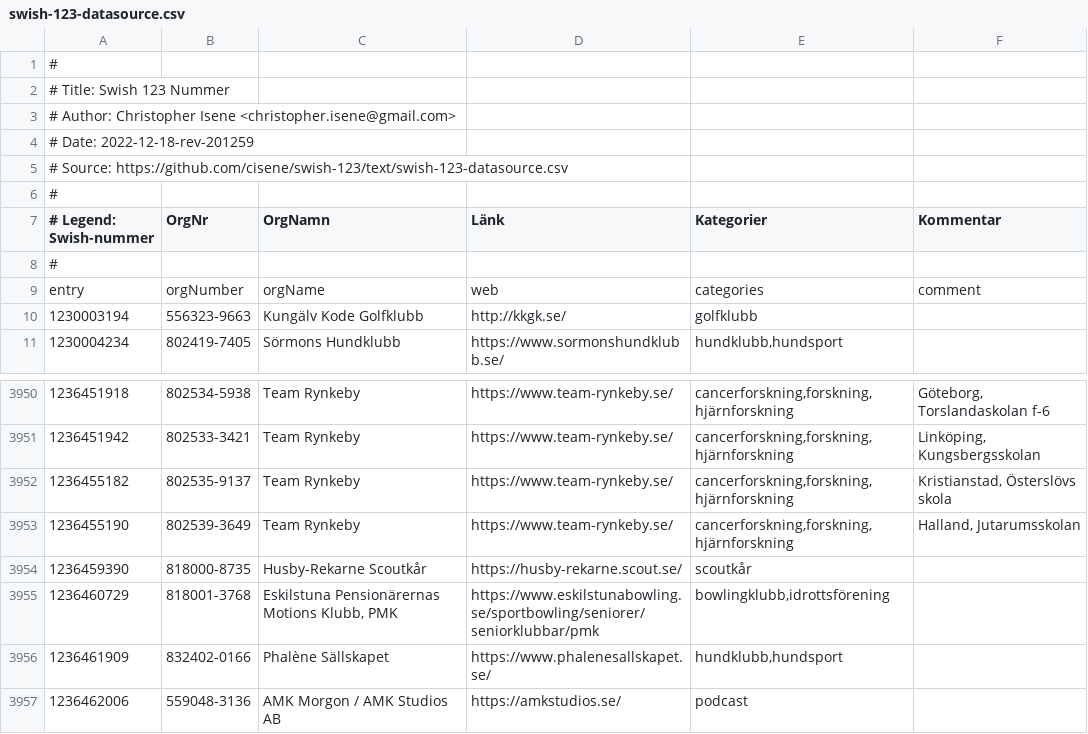
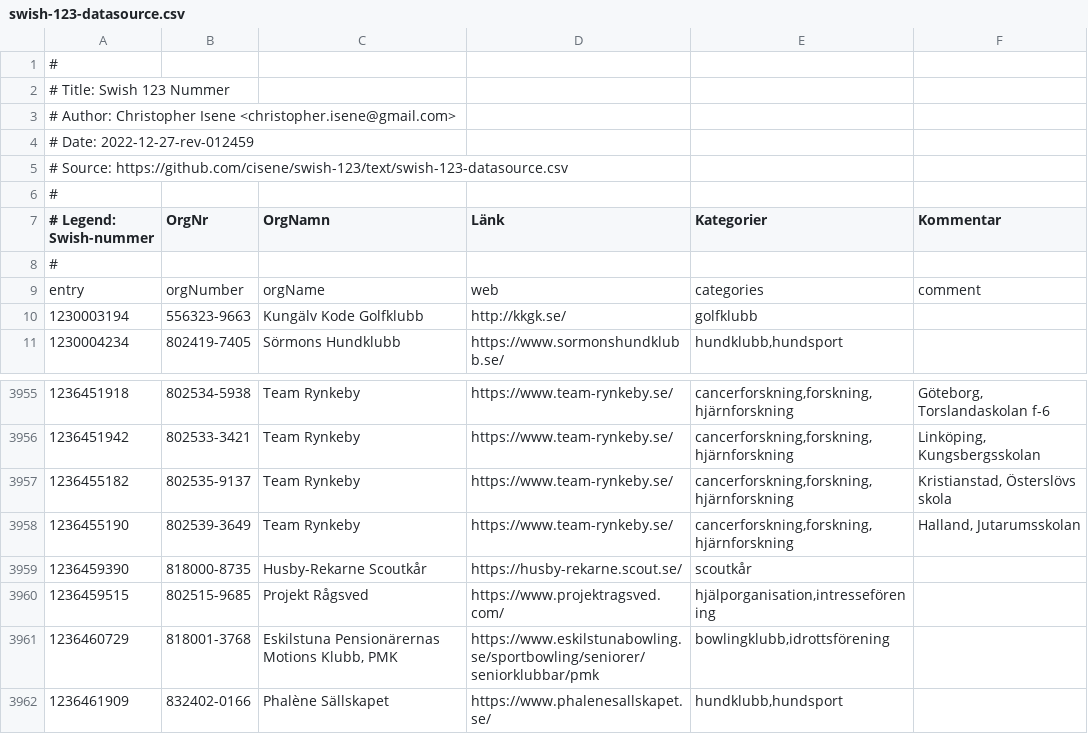
Before and after one commit to cisene/swish-123, a CSV file: text/swish-123-datasource.csv, drawn as a sheet; only a part is shown, gaps mark what is left out; the shorter side is filled out with more unchanged rows; the diff covers the shown part only.

```diff
--- a/text/swish-123-datasource.csv
+++ b/text/swish-123-datasource.csv
@@ -3,3 +3,3 @@
 # Author: Christopher Isene <christopher.isene@gmail.com>
-# Date: 2022-12-18-rev-201259
+# Date: 2022-12-27-rev-012459
 # Source: https://github.com/cisene/swish-123/text/swish-123-datasource.csv
@@ -3954,2 +3959,3 @@
 "1236459390","818000-8735","Husby-Rekarne Scoutkår","https://husby-rekarne.scout.se/","scoutkår",""
+"1236459515","802515-9685","Projekt Rågsved","https://www.projektragsved.com/","hjälporganisation,intresseförening",""
 "1236460729","818001-3768","Eskilstuna Pensionärernas Motions Klubb, PMK","https://www.eskilstunabowling.se/sportbowling/seniorer/seniorklubbar/pmk","bowlingklubb,idrottsförening",""
```
Also changed, not shown: 5 added rows elsewhere in this file, text/swish-123-datasource.tsv, 4 other files.
